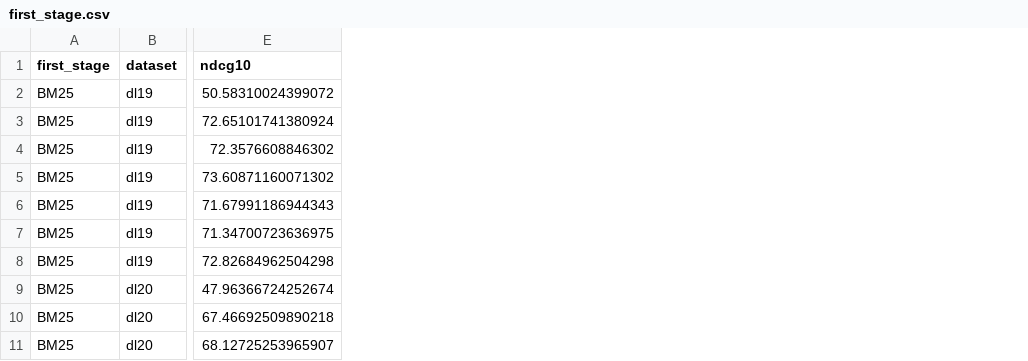
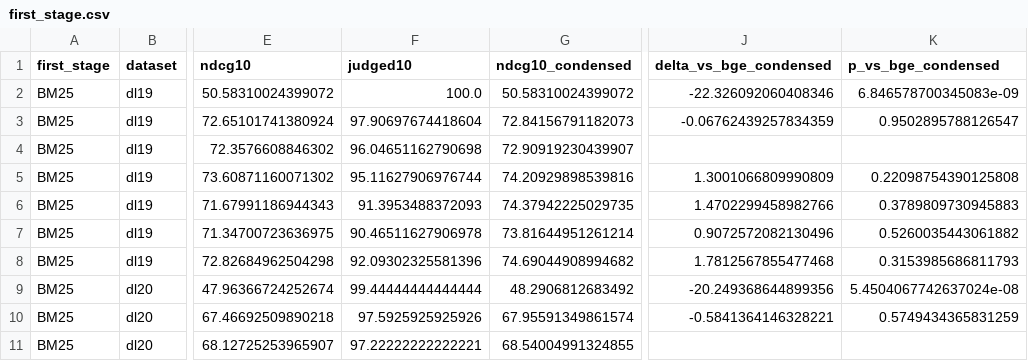
Before and after one commit to parv-bhargava/ChoiceRank, a CSV file: results/first_stage.csv, drawn as a sheet; only a part is shown, gaps mark what is left out; the diff names each change by its address in the sheet, - before the commit and + after, or states it on an @@ line.

Commit message:
Issue #26 task 3: Judged@10 and condensed-list nDCG for the SPLADE++ check
Jev's top 10 holds more unjudged candidates than the cross-encoders' (DL19 SPLADE++
Judged@10 86.7-87.9% vs 94.9% for bge). On condensed lists its DL19 gap to bge shrinks
from -3.1..-5.5 to -0.1..-1.7 (not significant), so most of the DL19 drop reflects
pool coverage. Appendix, RQ1, conclusion and short paper updated accordingly.

```diff
--- a/results/first_stage.csv
+++ b/results/first_stage.csv
+column F (judged10), rows 2-11: 100.0 | 97.90697674418604 | 96.04651162790698 | 95.11627906976744 | 91.3953488372093 | 90.46511627906978 | 92.09302325581396 | 99.44444444444444 | 97.5925925925926 | 97.22222222222221
+column G (ndcg10_condensed), rows 2-11: 50.58310024399072 | 72.84156791182073 | 72.90919230439907 | 74.20929898539816 | 74.37942225029735 | 73.81644951261214 | 74.69044908994682 | 48.2906812683492 | 67.95591349861574 | 68.54004991324855
+column J (delta_vs_bge_condensed), rows 2-10: -22.326092060408346 | -0.06762439257834359 |  | 1.3001066809990809 | 1.4702299458982766 | 0.9072572082130496 | 1.7812567855477468 | -20.249368644899356 | -0.5841364146328221
+column K (p_vs_bge_condensed), rows 2-10: 6.846578700345083e-09 | 0.9502895788126547 |  | 0.22098754390125808 | 0.3789809730945883 | 0.5260035443061882 | 0.3153985686811793 | 5.4504067742637024e-08 | 0.5749434365831259
```
Also changed, not shown: 7 other files.
